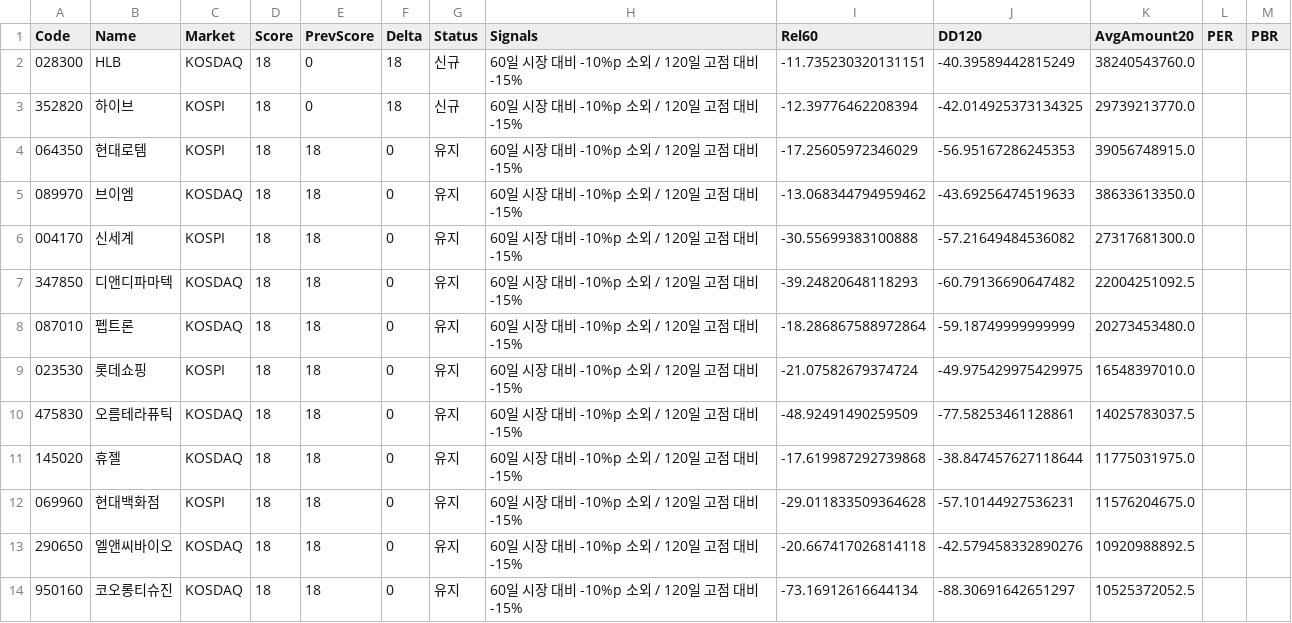
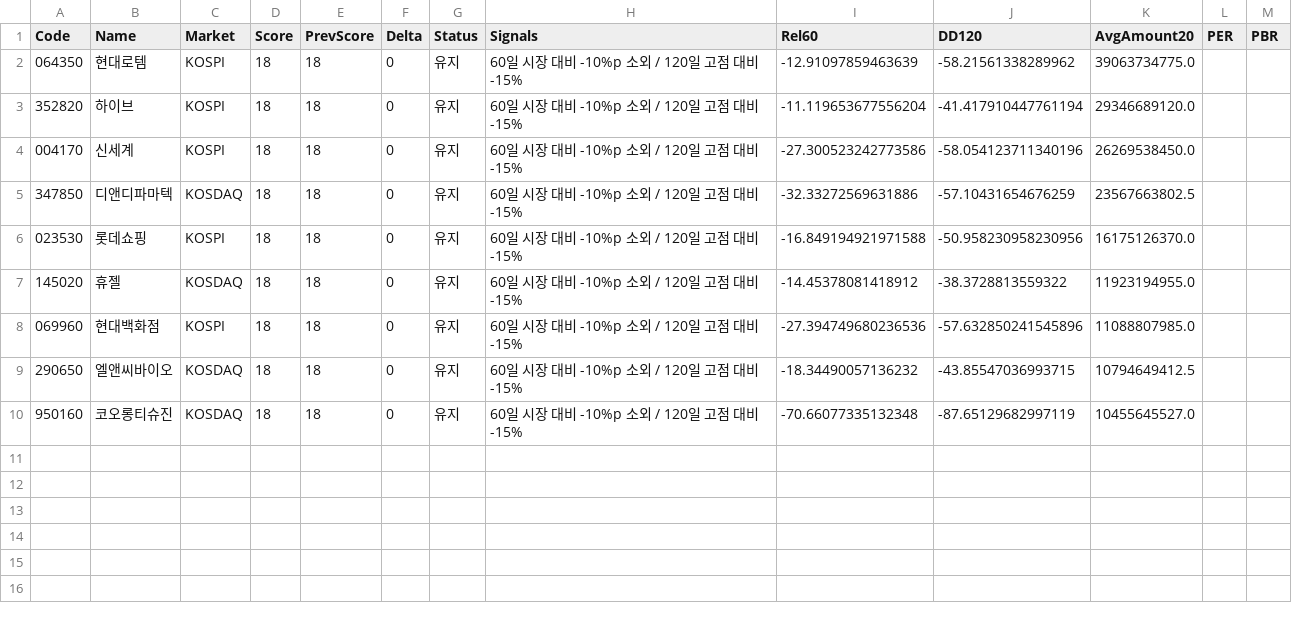
Before and after one commit to kbjkhu12-dot/stock-signal1, a CSV file: reports/latest.csv, drawn as a sheet.

```diff
--- a/reports/latest.csv
+++ b/reports/latest.csv
@@ -1,14 +1,10 @@
 Code,Name,Market,Score,PrevScore,Delta,Status,Signals,Rel60,DD120,AvgAmount20,PER,PBR
-028300,HLB,KOSDAQ,18,0,18,신규,60일 시장 대비 -10%p 소외 / 120일 고점 대비 -15%,-11.735230320131151,-40.39589442815249,38240543760.0,,
-352820,하이브,KOSPI,18,0,18,신규,60일 시장 대비 -10%p 소외 / 120일 고점 대비 -15%,-12.39776462208394,-42.014925373134325,29739213770.0,,
-064350,현대로템,KOSPI,18,18,0,유지,60일 시장 대비 -10%p 소외 / 120일 고점 대비 -15%,-17.25605972346029,-56.95167286245353,39056748915.0,,
-089970,브이엠,KOSDAQ,18,18,0,유지,60일 시장 대비 -10%p 소외 / 120일 고점 대비 -15%,-13.068344794959462,-43.69256474519633,38633613350.0,,
-004170,신세계,KOSPI,18,18,0,유지,60일 시장 대비 -10%p 소외 / 120일 고점 대비 -15%,-30.55699383100888,-57.21649484536082,27317681300.0,,
-347850,디앤디파마텍,KOSDAQ,18,18,0,유지,60일 시장 대비 -10%p 소외 / 120일 고점 대비 -15%,-39.24820648118293,-60.79136690647482,22004251092.5,,
-087010,펩트론,KOSDAQ,18,18,0,유지,60일 시장 대비 -10%p 소외 / 120일 고점 대비 -15%,-18.286867588972864,-59.18749999999999,20273453480.0,,
-023530,롯데쇼핑,KOSPI,18,18,0,유지,60일 시장 대비 -10%p 소외 / 120일 고점 대비 -15%,-21.07582679374724,-49.975429975429975,16548397010.0,,
-475830,오름테라퓨틱,KOSDAQ,18,18,0,유지,60일 시장 대비 -10%p 소외 / 120일 고점 대비 -15%,-48.92491490259509,-77.58253461128861,14025783037.5,,
-145020,휴젤,KOSDAQ,18,18,0,유지,60일 시장 대비 -10%p 소외 / 120일 고점 대비 -15%,-17.619987292739868,-38.847457627118644,11775031975.0,,
-069960,현대백화점,KOSPI,18,18,0,유지,60일 시장 대비 -10%p 소외 / 120일 고점 대비 -15%,-29.011833509364628,-57.10144927536231,11576204675.0,,
-290650,엘앤씨바이오,KOSDAQ,18,18,0,유지,60일 시장 대비 -10%p 소외 / 120일 고점 대비 -15%,-20.667417026814118,-42.579458332890276,10920988892.5,,
-950160,코오롱티슈진,KOSDAQ,18,18,0,유지,60일 시장 대비 -10%p 소외 / 120일 고점 대비 -15%,-73.16912616644134,-88.30691642651297,10525372052.5,,
+064350,현대로템,KOSPI,18,18,0,유지,60일 시장 대비 -10%p 소외 / 120일 고점 대비 -15%,-12.91097859463639,-58.21561338289962,39063734775.0,,
+352820,하이브,KOSPI,18,18,0,유지,60일 시장 대비 -10%p 소외 / 120일 고점 대비 -15%,-11.119653677556204,-41.417910447761194,29346689120.0,,
+004170,신세계,KOSPI,18,18,0,유지,60일 시장 대비 -10%p 소외 / 120일 고점 대비 -15%,-27.300523242773586,-58.054123711340196,26269538450.0,,
+347850,디앤디파마텍,KOSDAQ,18,18,0,유지,60일 시장 대비 -10%p 소외 / 120일 고점 대비 -15%,-32.33272569631886,-57.10431654676259,23567663802.5,,
+023530,롯데쇼핑,KOSPI,18,18,0,유지,60일 시장 대비 -10%p 소외 / 120일 고점 대비 -15%,-16.849194921971588,-50.958230958230956,16175126370.0,,
+145020,휴젤,KOSDAQ,18,18,0,유지,60일 시장 대비 -10%p 소외 / 120일 고점 대비 -15%,-14.45378081418912,-38.3728813559322,11923194955.0,,
+069960,현대백화점,KOSPI,18,18,0,유지,60일 시장 대비 -10%p 소외 / 120일 고점 대비 -15%,-27.394749680236536,-57.632850241545896,11088807985.0,,
+290650,엘앤씨바이오,KOSDAQ,18,18,0,유지,60일 시장 대비 -10%p 소외 / 120일 고점 대비 -15%,-18.34490057136232,-43.85547036993715,10794649412.5,,
+950160,코오롱티슈진,KOSDAQ,18,18,0,유지,60일 시장 대비 -10%p 소외 / 120일 고점 대비 -15%,-70.66077335132348,-87.65129682997119,10455645527.0,,
```
Also changed, not shown: data/fundamentals.csv, 2 other files.
